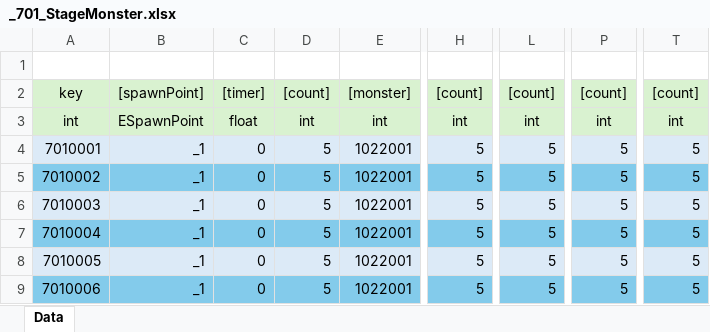
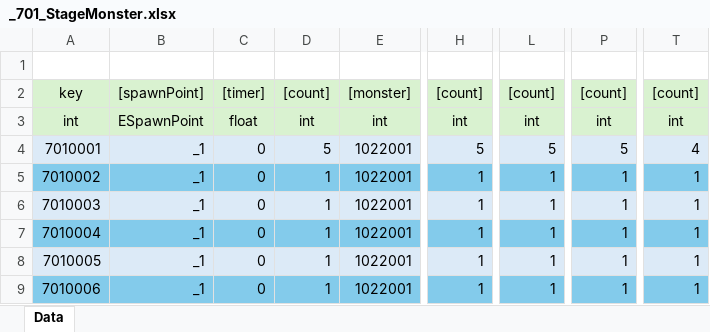
Before and after one commit to GyoolTomato/NextHorizonTables, an Excel workbook: _701_StageMonster.xlsx, sheet Data, drawn as a sheet; only a part is shown, gaps mark what is left out; values as stored, in another font and other column widths than the file's, no borders; the diff names each change by its address in the sheet, - before the commit and + after, or states it on an @@ line.

```diff
--- a/_701_StageMonster.xlsx (sheet Data)
+++ b/_701_StageMonster.xlsx (sheet Data)
-T4: 5
+T4: 4
-D5:D9: 5
+D5:D9: 1
-H5:H9: 5
+H5:H9: 1
-L5:L9: 5
+L5:L9: 1
-P5:P9: 5
+P5:P9: 1
-T5:T9: 5
+T5:T9: 1
```
Also changed, not shown: _100_CommonValues.xlsx, _102_Character.xlsx.
